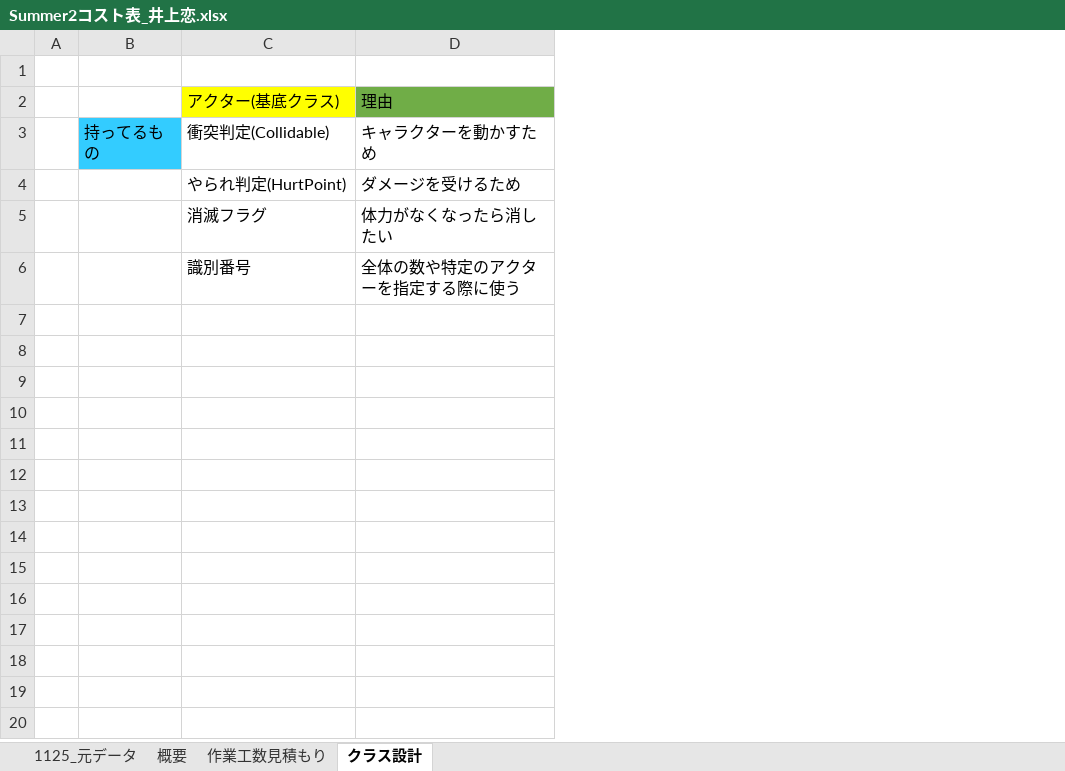
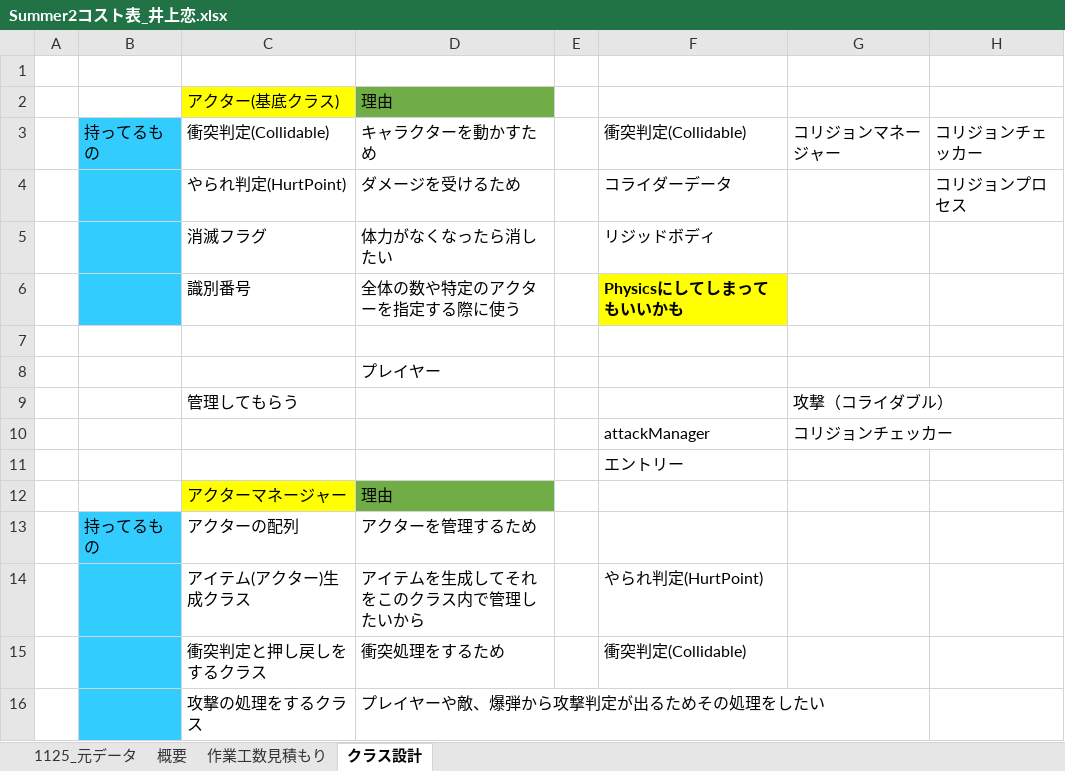
Before and after one commit to lovecap7/Summer2, an Excel workbook: Summer2コスト表_井上恋.xlsx, sheet クラス設計, drawn as a sheet; values as stored, in another font and other column widths than the file's, no borders; charts and pictures not drawn; the diff names each change by its address in the sheet, - before the commit and + after, or states it on an @@ line.

```diff
--- a/Summer2コスト表_井上恋.xlsx (sheet クラス設計)
+++ b/Summer2コスト表_井上恋.xlsx (sheet クラス設計)
+column E, empty
+column F, rows 3-6: 衝突判定(Collidable) | コライダーデータ | リジッドボディ | Physicsにしてしまってもいいかも
+column G, row 3: コリジョンマネージャー
+column H, rows 3-4: コリジョンチェッカー | コリジョンプロセス
-B4:B6 fill: none
+B4:B6 fill: #33CCFF
+row 7: (empty)
+row 8:  |  |  | プレイヤー
+row 9:  |  | 管理してもらう |  |  |  | 攻撃（コライダブル）
+row 10:  |  |  |  |  | attackManager | コリジョンチェッカー
+row 11:  |  |  |  |  | エントリー
+row 12:  |  | アクターマネージャー | 理由
+row 13:  | 持ってるもの | アクターの配列 | アクターを管理するため
+row 14:  |  | アイテム(アクター)生成クラス | アイテムを生成してそれをこのクラス内で管理したいから |  | やられ判定(HurtPoint)
+row 15:  |  | 衝突判定と押し戻しをするクラス | 衝突処理をするため |  | 衝突判定(Collidable)
+row 16:  |  | 攻撃の処理をするクラス | プレイヤーや敵、爆弾から攻撃判定が出るためその処理をしたい
```
Also changed, not shown: sheet 概要, sheet 1125_元データ, charts or pictures, 15 other files.
